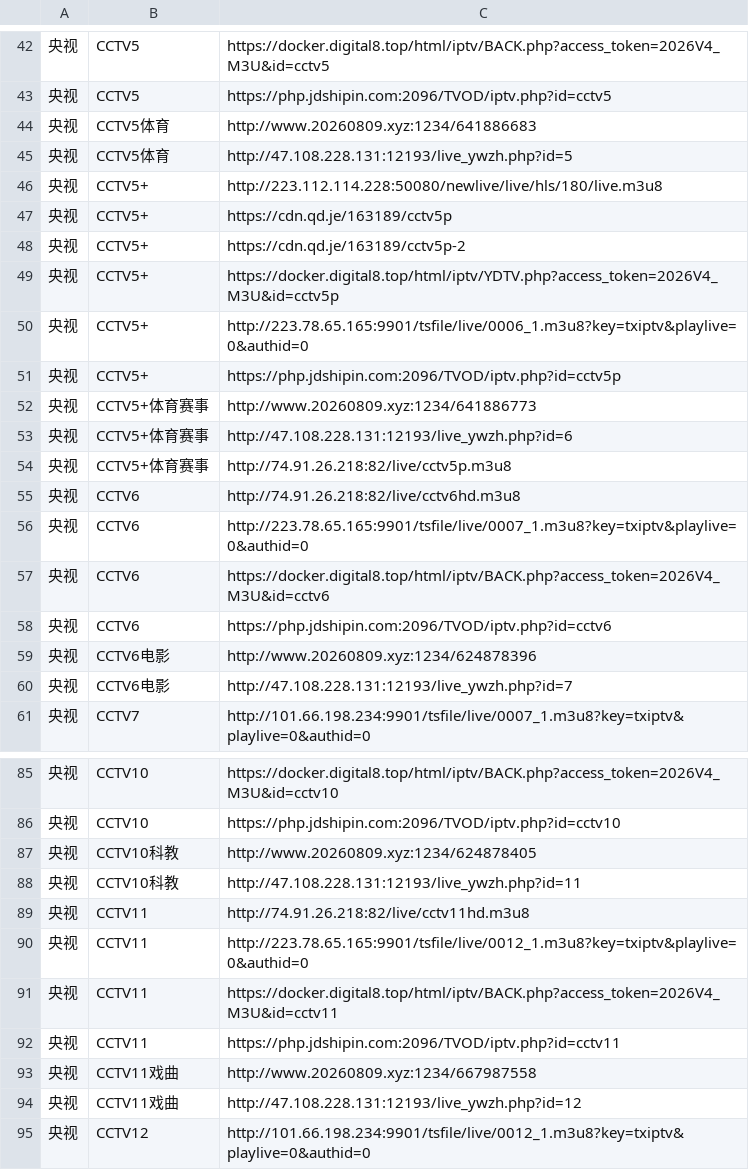
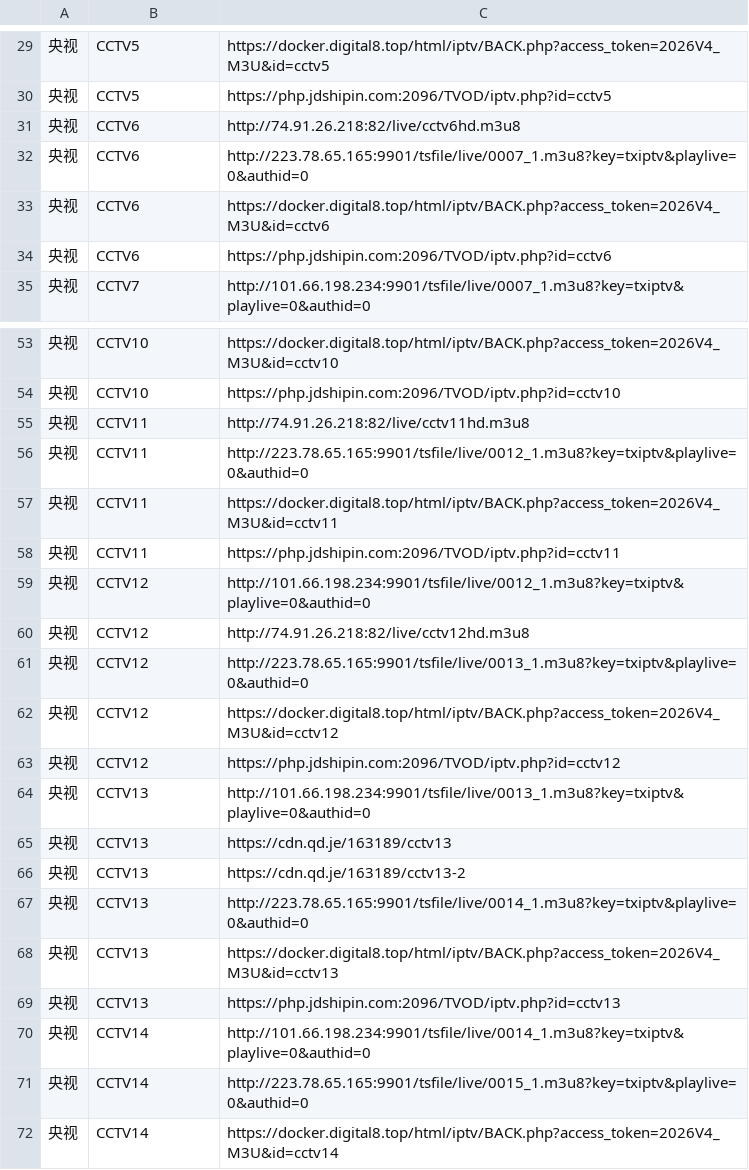
Before and after one commit to ThornFUN/PengTV, a TSV file: video/src/main/assets/default_channels.tsv, drawn as a sheet; only a part is shown, gaps mark what is left out; the shorter side is filled out with more unchanged rows; the diff covers the shown part only.

```diff
--- a/video/src/main/assets/default_channels.tsv
+++ b/video/src/main/assets/default_channels.tsv
@@ -43,13 +30,2 @@
 央视	CCTV5	https://php.jdshipin.com:2096/TVOD/iptv.php?id=cctv5
-央视	CCTV5体育	http://www.20260809.xyz:1234/641886683
-央视	CCTV5体育	http://47.108.228.131:12193/live_ywzh.php?id=5
-央视	CCTV5+	http://223.112.114.228:50080/newlive/live/hls/180/live.m3u8
-央视	CCTV5+	https://cdn.qd.je/163189/cctv5p
-央视	CCTV5+	https://cdn.qd.je/163189/cctv5p-2
-央视	CCTV5+	https://docker.digital8.top/html/iptv/YDTV.php?access_token=2026V4_M3U&id=cctv5p
-央视	CCTV5+	http://223.78.65.165:9901/tsfile/live/0006_1.m3u8?key=txiptv&playlive=0&authid=0
-央视	CCTV5+	https://php.jdshipin.com:2096/TVOD/iptv.php?id=cctv5p
-央视	CCTV5+体育赛事	http://www.20260809.xyz:1234/641886773
-央视	CCTV5+体育赛事	http://47.108.228.131:12193/live_ywzh.php?id=6
-央视	CCTV5+体育赛事	http://74.91.26.218:82/live/cctv5p.m3u8
 央视	CCTV6	http://74.91.26.218:82/live/cctv6hd.m3u8
@@ -58,4 +34,2 @@
 央视	CCTV6	https://php.jdshipin.com:2096/TVOD/iptv.php?id=cctv6
-央视	CCTV6电影	http://www.20260809.xyz:1234/624878396
-央视	CCTV6电影	http://47.108.228.131:12193/live_ywzh.php?id=7
 央视	CCTV7	http://101.66.198.234:9901/tsfile/live/0007_1.m3u8?key=txiptv&playlive=0&authid=0
@@ -86,4 +54,2 @@
 央视	CCTV10	https://php.jdshipin.com:2096/TVOD/iptv.php?id=cctv10
-央视	CCTV10科教	http://www.20260809.xyz:1234/624878405
-央视	CCTV10科教	http://47.108.228.131:12193/live_ywzh.php?id=11
 央视	CCTV11	http://74.91.26.218:82/live/cctv11hd.m3u8
@@ -92,4 +58,2 @@
 央视	CCTV11	https://php.jdshipin.com:2096/TVOD/iptv.php?id=cctv11
-央视	CCTV11戏曲	http://www.20260809.xyz:1234/667987558
-央视	CCTV11戏曲	http://47.108.228.131:12193/live_ywzh.php?id=12
 央视	CCTV12	http://101.66.198.234:9901/tsfile/live/0012_1.m3u8?key=txiptv&playlive=0&authid=0
```
Also changed, not shown: 33 removed rows elsewhere in this file.
